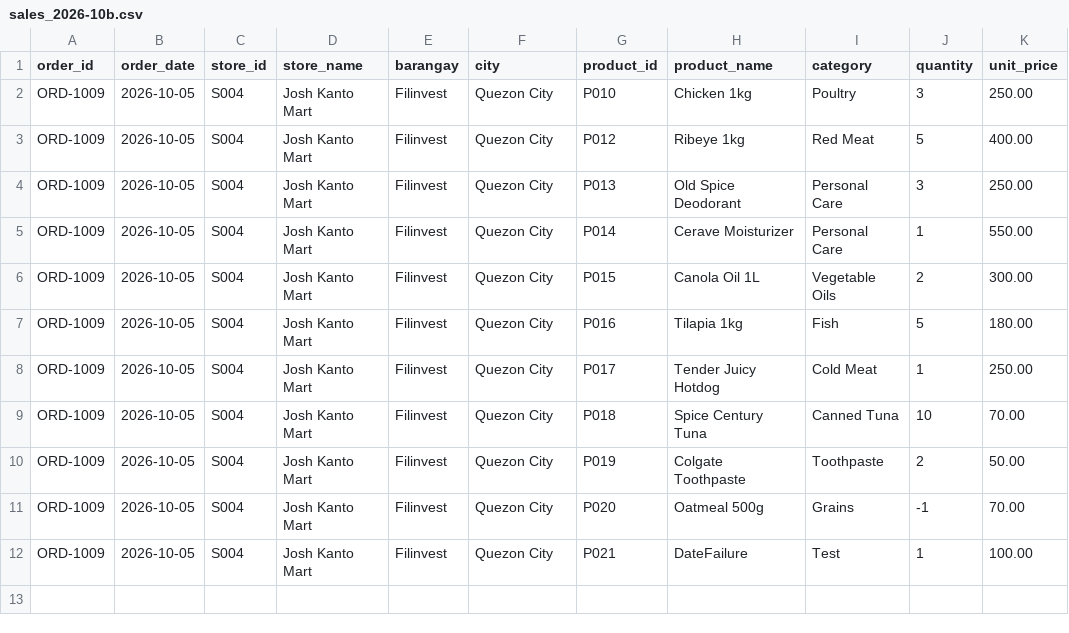
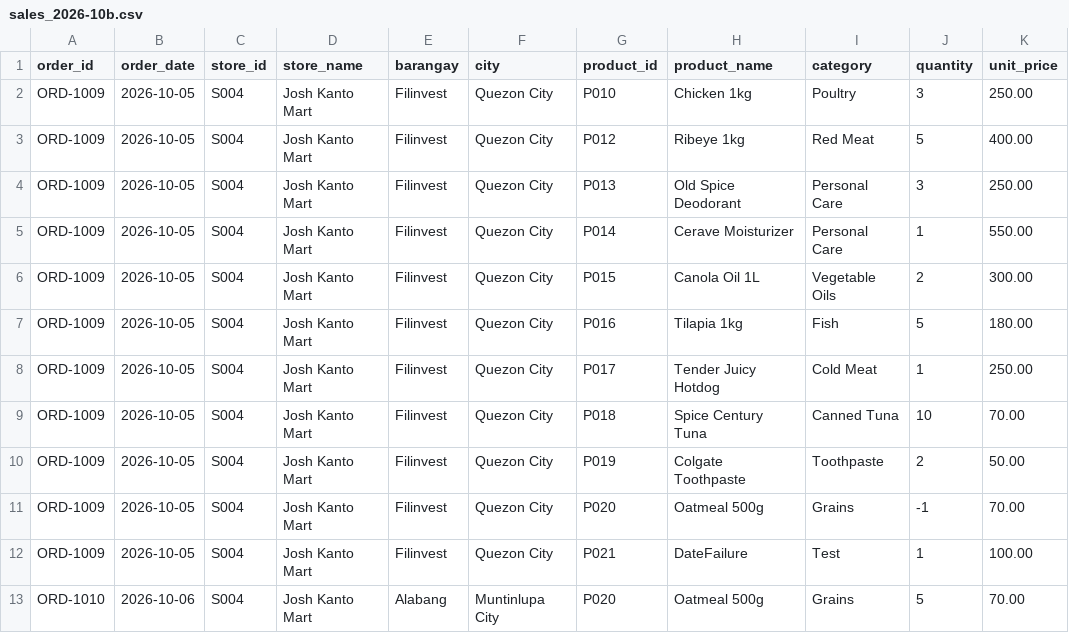
Before and after one commit to Miggie-byte/SALES_Joshua-Miguel_ETL-Lab, a CSV file: data/landing/sales_2026-10b.csv, drawn as a sheet; the diff names each change by its address in the sheet, - before the commit and + after, or states it on an @@ line.

```diff
--- a/data/landing/sales_2026-10b.csv
+++ b/data/landing/sales_2026-10b.csv
+row 13: ORD-1010 | 2026-10-06 | S004 | Josh Kanto Mart | Alabang | Muntinlupa City | P020 | Oatmeal 500g | Grains | 5 | 70.00
```
Also changed, not shown: 2 other files.
